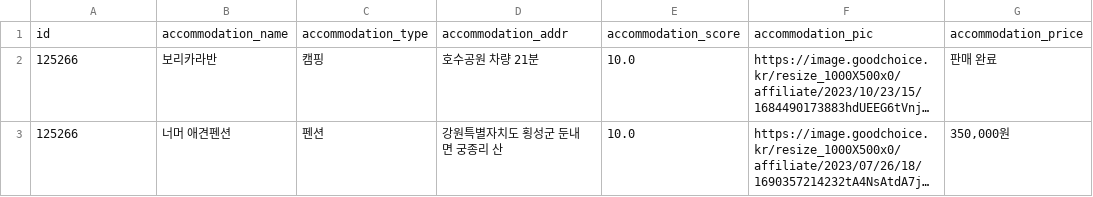
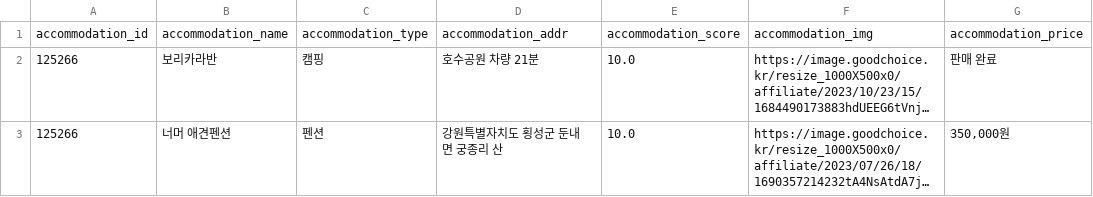
Before and after one commit to Jin294/TRIP-OPEN-API, a CSV file: hotel/web-scraping/관광지별숙소.csv, drawn as a sheet; only a part is shown; long unchanged cells end in …; the diff names each change by its address in the sheet, - before the commit and + after, or states it on an @@ line.

Commit message:
feat: hotelAPI

```diff
--- a/hotel/web-scraping/관광지별숙소.csv
+++ b/hotel/web-scraping/관광지별숙소.csv
-A1: id
+A1: accommodation_id
-F1: accommodation_pic
+F1: accommodation_img
```
Also changed, not shown: 14 other files.
